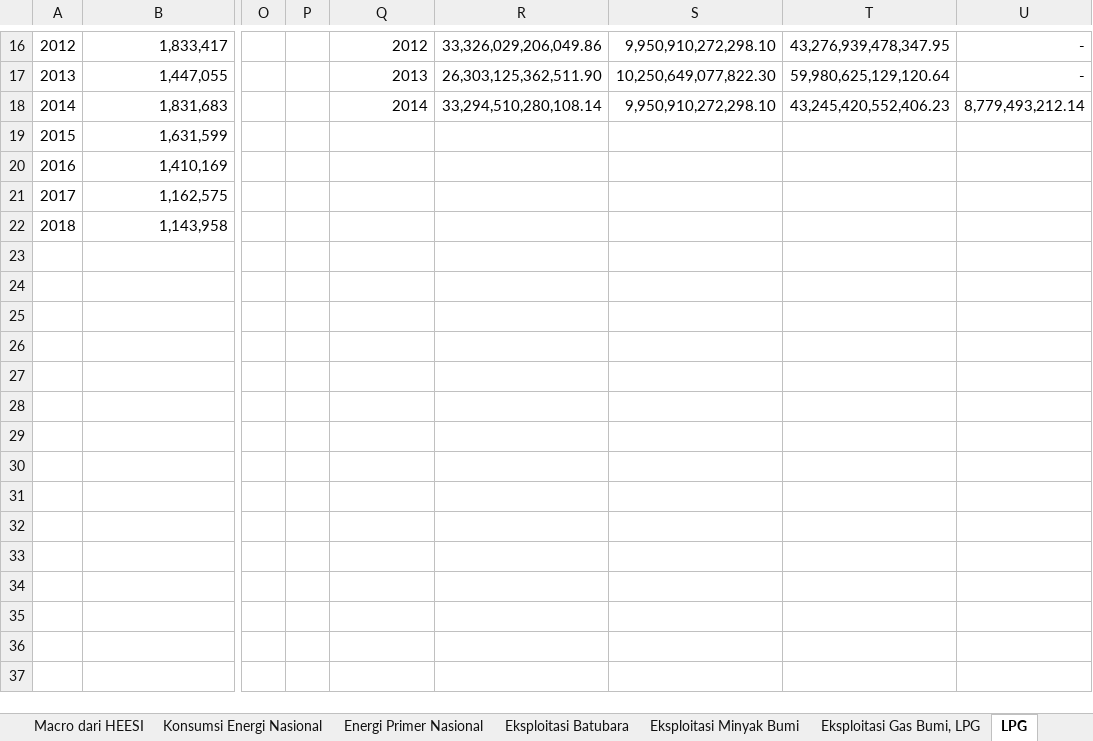
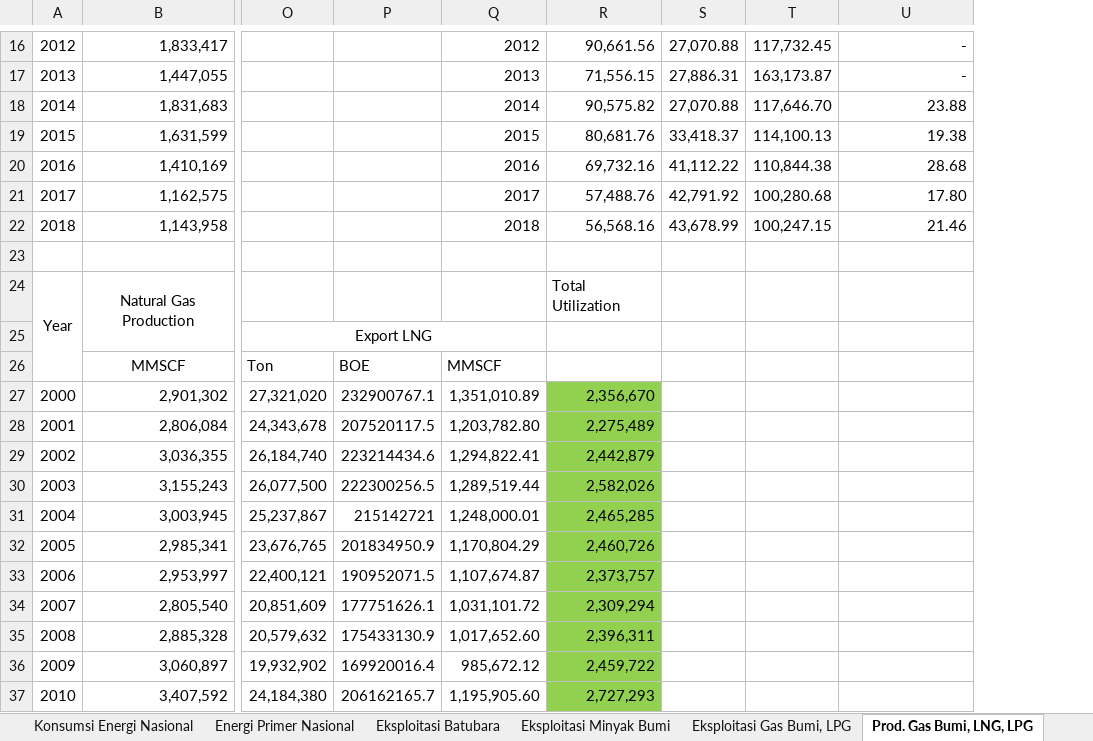
Before and after one commit to anwari32/system_dynamics_reference, an Excel workbook: HEESI/HEESI.xlsx, sheet Prod. Gas Bumi, LNG, LPG, drawn as a sheet; only a part is shown, gaps mark what is left out; values as stored, in another font and other column widths than the file's, no borders; removed rows and columns are numbered as before the commit, all else as after; rows hold the shown columns only; the diff covers the shown part only; the diff names each change by its address in the sheet, - before the commit and + after, or states it on an @@ line.

Commit message:
added natural gas processing data recap.

```diff
--- a/HEESI/HEESI.xlsx (sheet Prod. Gas Bumi, LNG, LPG)
+++ b/HEESI/HEESI.xlsx (sheet Prod. Gas Bumi, LNG, LPG)
-sheet tab: LPG
+sheet tab: Prod. Gas Bumi, LNG, LPG
-column O, empty
-column P, empty
+column O, empty
+column P, empty
-column R, rows 16-18: 33,326,029,206,049.86 | 26,303,125,362,511.90 | 33,294,510,280,108.14
-column S, rows 16-18: 9,950,910,272,298.10 | 10,250,649,077,822.30 | 9,950,910,272,298.10
-column T, rows 16-18: 43,276,939,478,347.95 | 59,980,625,129,120.64 | 43,245,420,552,406.23
+column R, rows 16-22: 90,661.56 | 71,556.15 | 90,575.82 | 80,681.76 | 69,732.16 | 57,488.76 | 56,568.16
+column S, rows 16-22: 27,070.88 | 27,886.31 | 27,070.88 | 33,418.37 | 41,112.22 | 42,791.92 | 43,678.99
+column T, rows 16-22: 117,732.45 | 163,173.87 | 117,646.70 | 114,100.13 | 110,844.38 | 100,280.68 | 100,247.15
-U18: 8,779,493,212.14
+U18: 23.88
-Q19: (empty)
+Q19: 2015
-U19: (empty)
+U19: 19.38
-Q20: (empty)
+Q20: 2016
-U20: (empty)
+U20: 28.68
-Q21: (empty)
+Q21: 2017
-U21: (empty)
+U21: 17.80
-Q22: (empty)
+Q22: 2018
-U22: (empty)
+U22: 21.46
+row 23: (empty)
+row 24: Year | Natural Gas Production |  |  |  | Total Utilization
+row 25:  |  | Export LNG
+row 26:  | MMSCF | Ton | BOE | MMSCF
+row 27: 2000 | 2,901,302 | 27,321,020 | 232900767.1 | 1,351,010.89 | 2,356,670
+row 28: 2001 | 2,806,084 | 24,343,678 | 207520117.5 | 1,203,782.80 | 2,275,489
+row 29: 2002 | 3,036,355 | 26,184,740 | 223214434.6 | 1,294,822.41 | 2,442,879
+row 30: 2003 | 3,155,243 | 26,077,500 | 222300256.5 | 1,289,519.44 | 2,582,026
+row 31: 2004 | 3,003,945 | 25,237,867 | 215142721 | 1,248,000.01 | 2,465,285
+row 32: 2005 | 2,985,341 | 23,676,765 | 201834950.9 | 1,170,804.29 | 2,460,726
+row 33: 2006 | 2,953,997 | 22,400,121 | 190952071.5 | 1,107,674.87 | 2,373,757
+row 34: 2007 | 2,805,540 | 20,851,609 | 177751626.1 | 1,031,101.72 | 2,309,294
+row 35: 2008 | 2,885,328 | 20,579,632 | 175433130.9 | 1,017,652.60 | 2,396,311
+row 36: 2009 | 3,060,897 | 19,932,902 | 169920016.4 | 985,672.12 | 2,459,722
+row 37: 2010 | 3,407,592 | 24,184,380 | 206162165.7 | 1,195,905.60 | 2,727,293
```
Also changed, not shown: 8 added rows, 2 added columns, 1 removed column and 9 edited cells elsewhere in this sheet, sheet Eksploitasi Gas Bumi, LPG, sheet HEESI, formulas that keep their value.
